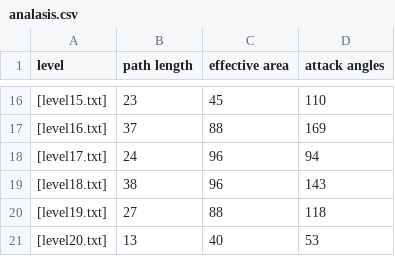
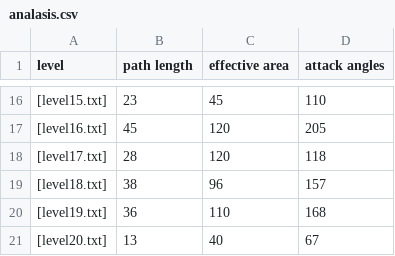
Before and after one commit to stlevy/Tower-Defense---AI-Project, a CSV file: Levels/analasis.csv, drawn as a sheet; only a part is shown, gaps mark what is left out; the diff covers the shown part only.

```diff
--- a/Levels/analasis.csv
+++ b/Levels/analasis.csv
@@ -16,6 +16,6 @@ level,path length,effective area,attack angles
 [level15.txt],23,45,110
-[level16.txt],37,88,169
-[level17.txt],24,96,94
-[level18.txt],38,96,143
-[level19.txt],27,88,118
-[level20.txt],13,40,53
+[level16.txt],45,120,205
+[level17.txt],28,120,118
+[level18.txt],38,96,157
+[level19.txt],36,110,168
+[level20.txt],13,40,67
```
Also changed, not shown: 32 edited cells elsewhere in this file, 18 other files.
